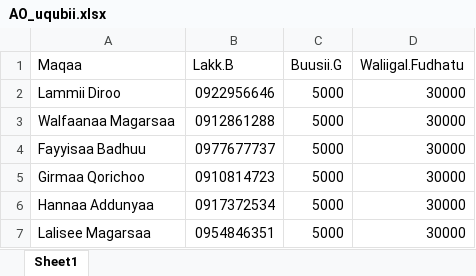
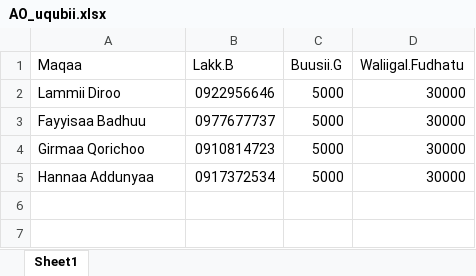
Before and after one commit to Walfaanaa/AO, an Excel workbook: AO_uqubii.xlsx, sheet Sheet1, drawn as a sheet; values as stored, in another font and other column widths than the file's, no borders; the diff names each change by its address in the sheet, - before the commit and + after, or states it on an @@ line.

Commit message:
Add files via upload

```diff
--- a/AO_uqubii.xlsx (sheet Sheet1)
+++ b/AO_uqubii.xlsx (sheet Sheet1)
-row 3: Walfaanaa Magarsaa | 0912861288 | 5000 | 30000
-row 7: Lalisee Magarsaa | 0954846351 | 5000 | 30000
```
